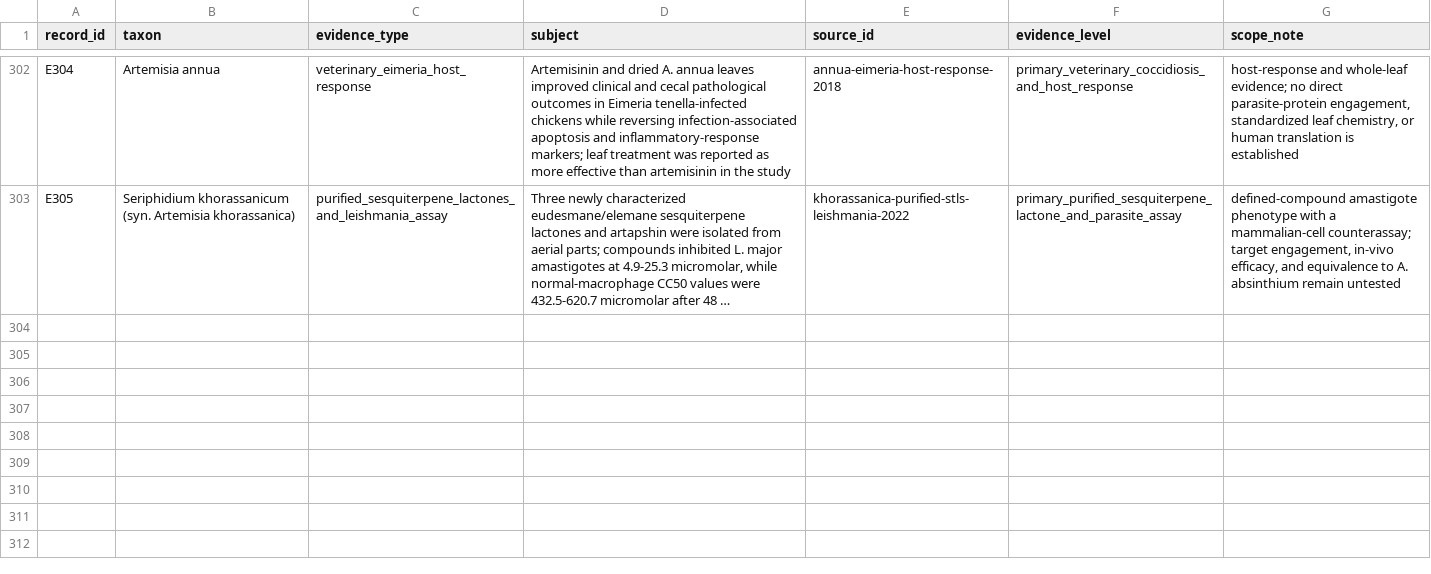
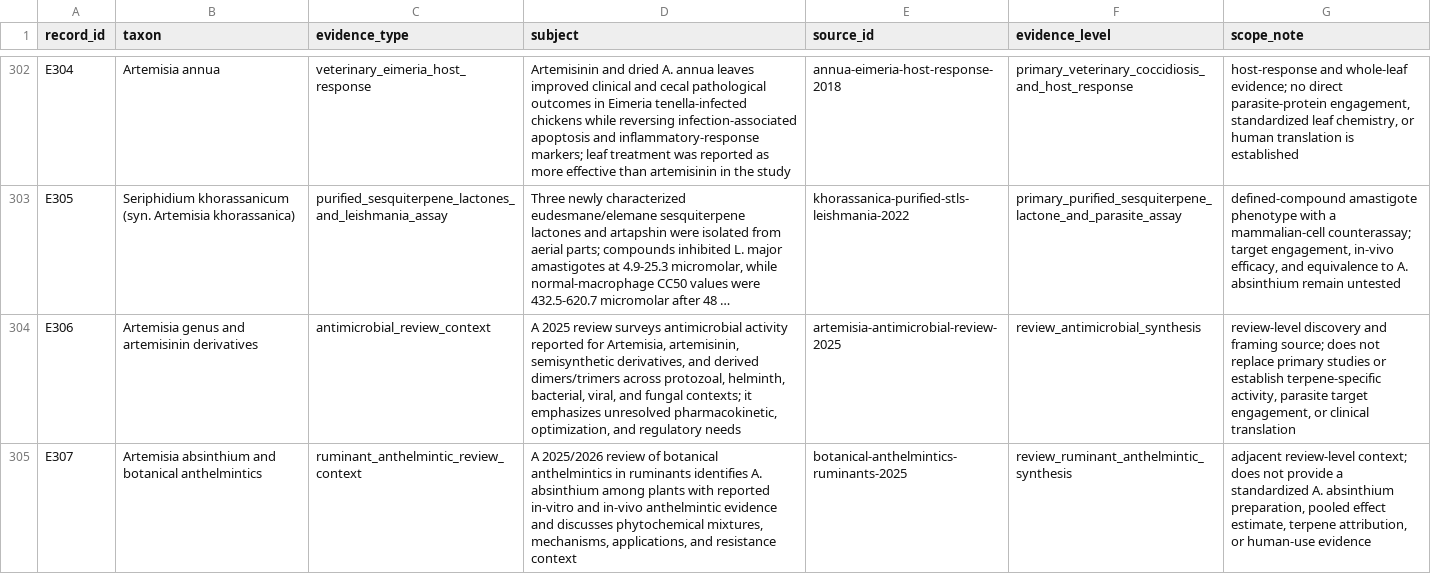
Before and after one commit to dcmcshan/artemisia, a CSV file: manuscript/evidence-matrix.csv, drawn as a sheet; only a part is shown, gaps mark what is left out; long unchanged cells end in …; the diff names each change by its address in the sheet, - before the commit and + after, or states it on an @@ line.

Commit message:
Add recent Artemisia parasite reviews

```diff
--- a/manuscript/evidence-matrix.csv
+++ b/manuscript/evidence-matrix.csv
+row 304: E306 | Artemisia genus and artemisinin derivatives | antimicrobial_review_context | A 2025 review surveys antimicrobial activity reported for Artemisia, artemisinin, semisynthetic derivatives, and derived dimers/trimers across protozoal, helminth, bacterial, viral, and fungal contexts; it emphasizes unresolved pharmacokinetic, optimization, and regulatory needs | artemisia-antimicrobial-review-2025 | review_antimicrobial_synthesis | review-level discovery and framing source; does not replace primary studies or establish terpene-specific activity, parasite target engagement, or clinical translation
+row 305: E307 | Artemisia absinthium and botanical anthelmintics | ruminant_anthelmintic_review_context | A 2025/2026 review of botanical anthelmintics in ruminants identifies A. absinthium among plants with reported in-vitro and in-vivo anthelmintic evidence and discusses phytochemical mixtures, mechanisms, applications, and resistance context | botanical-anthelmintics-ruminants-2025 | review_ruminant_anthelmintic_synthesis | adjacent review-level context; does not provide a standardized A. absinthium preparation, pooled effect estimate, terpene attribution, or human-use evidence
```
Also changed, not shown: manuscript/claim-audit.csv, manuscript/manual-screening-decisions.csv, 10 other files.
